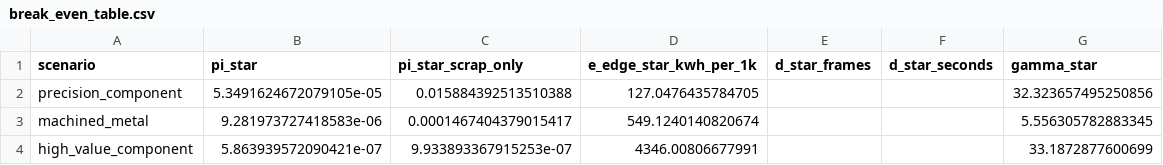
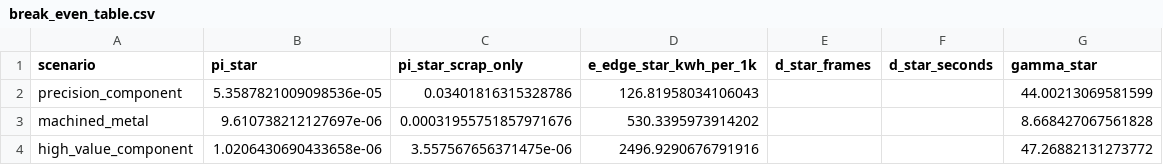
Before and after one commit to sengarutk/sustainable-edge-quality-intelligence, a CSV file: results/processed/break_even_table.csv, drawn as a sheet.

```diff
--- a/results/processed/break_even_table.csv
+++ b/results/processed/break_even_table.csv
@@ -1,4 +1,4 @@
 scenario,pi_star,pi_star_scrap_only,e_edge_star_kwh_per_1k,d_star_frames,d_star_seconds,gamma_star
-precision_component,5.3491624672079105e-05,0.015884392513510388,127.0476435784705,,,32.323657495250856
-machined_metal,9.281973727418583e-06,0.0001467404379015417,549.1240140820674,,,5.556305782883345
-high_value_component,5.863939572090421e-07,9.933893367915253e-07,4346.00806677991,,,33.1872877600699
+precision_component,5.3587821009098536e-05,0.03401816315328786,126.81958034106043,,,44.00213069581599
+machined_metal,9.610738212127697e-06,0.00031955751857971676,530.3395973914202,,,8.668427067561828
+high_value_component,1.0206430690433658e-06,3.557567656371475e-06,2496.9290676791916,,,47.26882131273772
```
Also changed, not shown: data/raw/energy_measurements/stage_idle_trace.csv, data/raw/energy_measurements/stage_model_cct_trace.csv, 56 other files.
